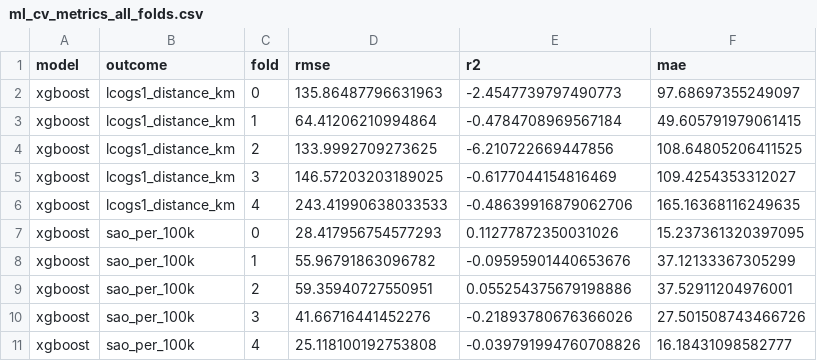
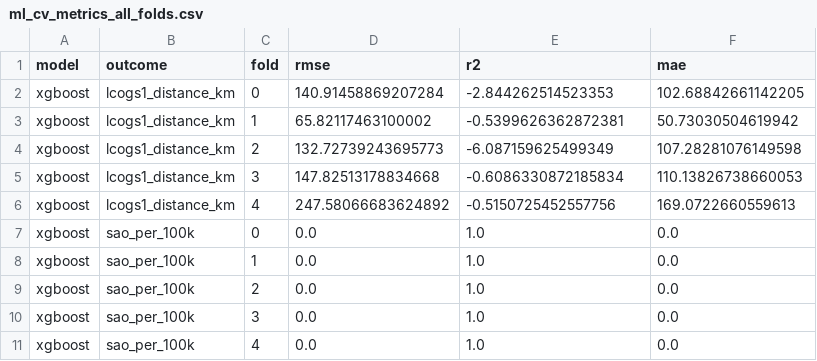
Before and after one commit to matheus-rech/ICSKG, a CSV file: notebooks/results/ml/ml_cv_metrics_all_folds.csv, drawn as a sheet; only a part is shown; the diff covers the shown part only.

```diff
--- a/notebooks/results/ml/ml_cv_metrics_all_folds.csv
+++ b/notebooks/results/ml/ml_cv_metrics_all_folds.csv
@@ -1,11 +1,11 @@
 model,outcome,fold,rmse,r2,mae
-xgboost,lcogs1_distance_km,0,135.86487796631963,-2.4547739797490773,97.68697355249097
-xgboost,lcogs1_distance_km,1,64.41206210994864,-0.4784708969567184,49.605791979061415
-xgboost,lcogs1_distance_km,2,133.9992709273625,-6.210722669447856,108.64805206411525
-xgboost,lcogs1_distance_km,3,146.57203203189025,-0.6177044154816469,109.4254353312027
-xgboost,lcogs1_distance_km,4,243.41990638033533,-0.48639916879062706,165.16368116249635
-xgboost,sao_per_100k,0,28.417956754577293,0.11277872350031026,15.237361320397095
-xgboost,sao_per_100k,1,55.96791863096782,-0.09595901440653676,37.12133367305299
-xgboost,sao_per_100k,2,59.35940727550951,0.055254375679198886,37.52911204976001
-xgboost,sao_per_100k,3,41.66716441452276,-0.21893780676366026,27.501508743466726
-xgboost,sao_per_100k,4,25.118100192753808,-0.039791994760708826,16.18431098582777
+xgboost,lcogs1_distance_km,0,140.91458869207284,-2.844262514523353,102.68842661142205
+xgboost,lcogs1_distance_km,1,65.82117463100002,-0.5399626362872381,50.73030504619942
+xgboost,lcogs1_distance_km,2,132.72739243695773,-6.087159625499349,107.28281076149598
+xgboost,lcogs1_distance_km,3,147.82513178834668,-0.6086330872185834,110.13826738660053
+xgboost,lcogs1_distance_km,4,247.58066683624892,-0.5150725452557756,169.0722660559613
+xgboost,sao_per_100k,0,0.0,1.0,0.0
+xgboost,sao_per_100k,1,0.0,1.0,0.0
+xgboost,sao_per_100k,2,0.0,1.0,0.0
+xgboost,sao_per_100k,3,0.0,1.0,0.0
+xgboost,sao_per_100k,4,0.0,1.0,0.0
```
Also changed, not shown: 150 edited cells elsewhere in this file, notebooks/results/supplementary/tableS1_sensitivity_arithmetic_mean_cuds.csv, notebooks/results/tables/regional_disparity.csv, 47 other files.
